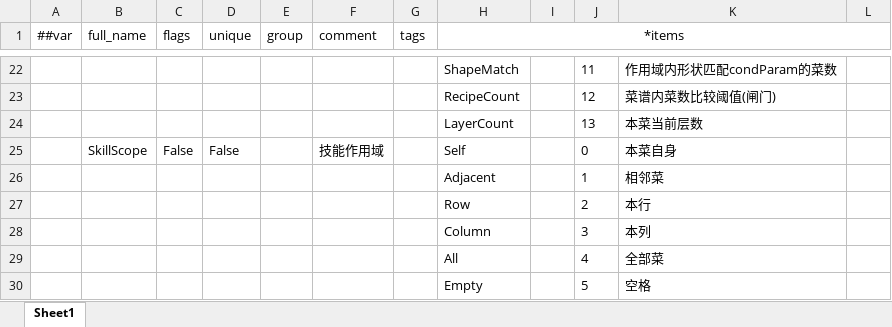
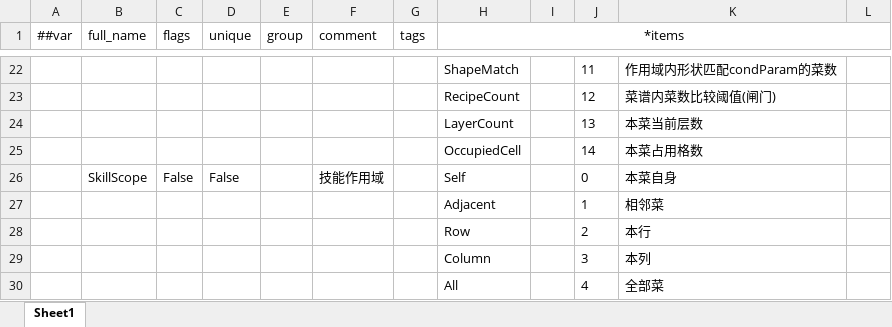
Before and after one commit to 2563495284/gourmetproject, an Excel workbook: GourmetProject/GameConfig/Datas/__enums_tag.xlsx, sheet Sheet1, drawn as a sheet; only a part is shown, gaps mark what is left out; the shorter side is filled out with more unchanged rows; values as stored, in another font and other column widths than the file's, no borders; the diff names each change by its address in the sheet, - before the commit and + after, or states it on an @@ line.

```diff
--- a/GourmetProject/GameConfig/Datas/__enums_tag.xlsx (sheet Sheet1)
+++ b/GourmetProject/GameConfig/Datas/__enums_tag.xlsx (sheet Sheet1)
+row 25:  |  |  |  |  |  |  | OccupiedCell |  | 14 | 本菜占用格数
```
Also changed, not shown: GourmetProject/GameConfig/Datas/__tables__.xlsx, GourmetProject/GameConfig/Datas/dish.xlsx, 45 other files.
